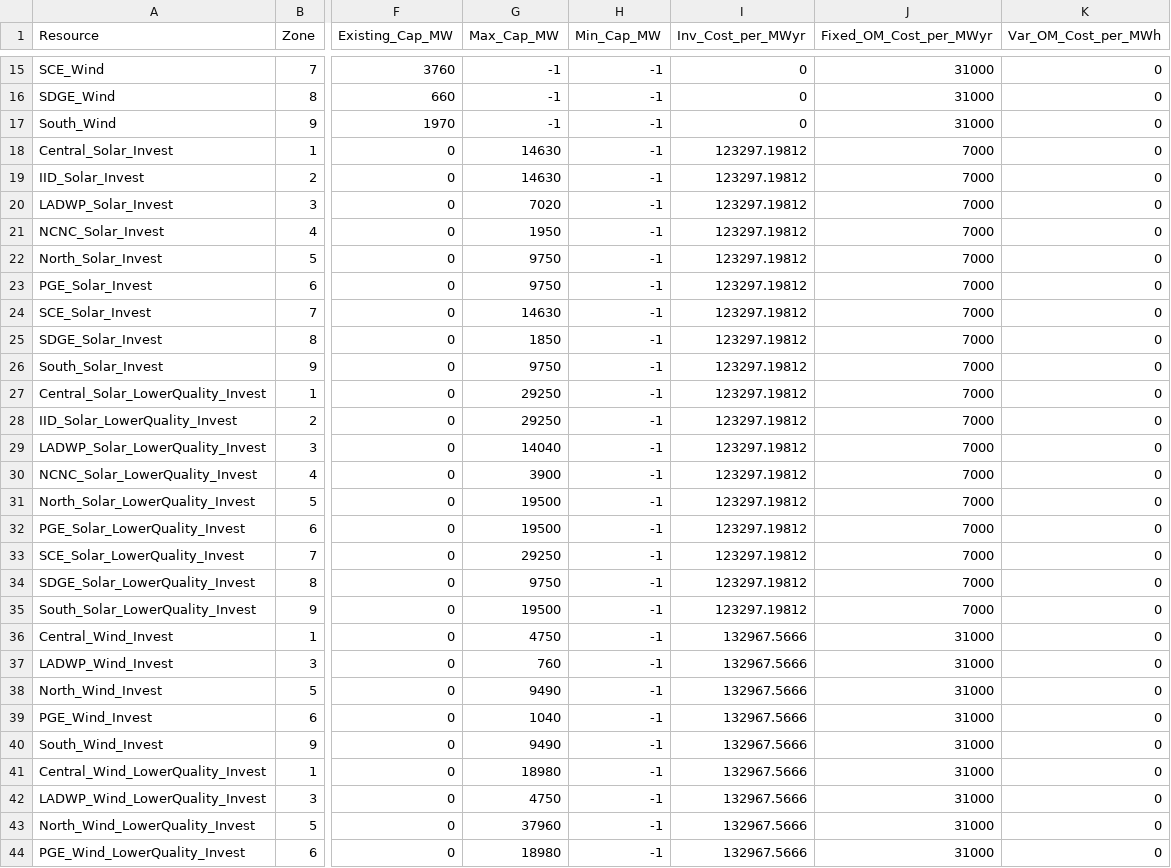
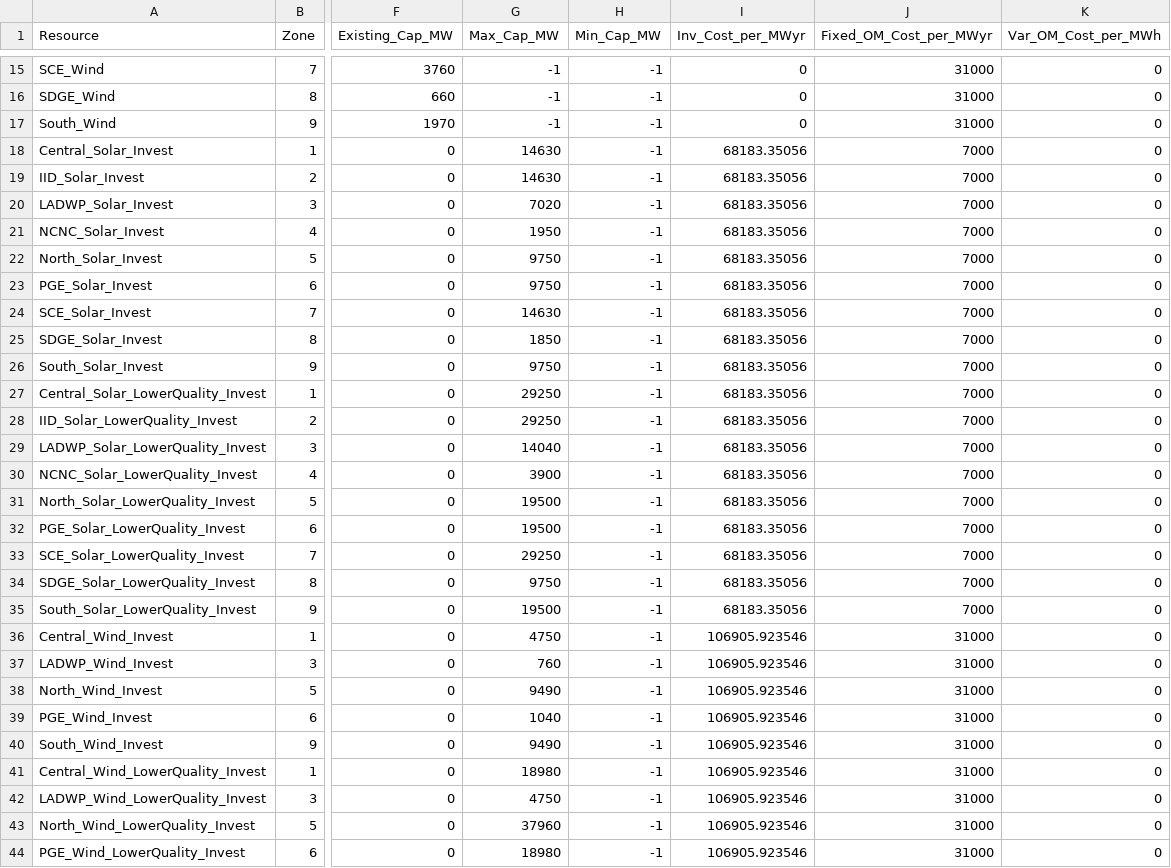
Before and after one commit to nxshi/GenX_9n_WECC, a CSV file: example_systems/0_nine_zones_w_multistage/inputs/inputs_p4/resources/Vre.csv, drawn as a sheet; only a part is shown, gaps mark what is left out; the diff covers the shown part only; the diff names each change by its address in the sheet, - before the commit and + after, or states it on an @@ line.

```diff
--- a/example_systems/0_nine_zones_w_multistage/inputs/inputs_p4/resources/Vre.csv
+++ b/example_systems/0_nine_zones_w_multistage/inputs/inputs_p4/resources/Vre.csv
-I18:I35 (Inv_Cost_per_MWyr): 123297.19812
+I18:I35 (Inv_Cost_per_MWyr): 68183.35056
-I36:I44 (Inv_Cost_per_MWyr): 132967.5666
+I36:I44 (Inv_Cost_per_MWyr): 106905.923546
```
Also changed, not shown: 1 edited cell elsewhere in this file, example_systems/0_nine_zones_w_multistage/inputs/inputs_p2/resources/Storage.csv, example_systems/0_nine_zones_w_multistage/inputs/inputs_p3/resources/Thermal.csv, 1 other file.
